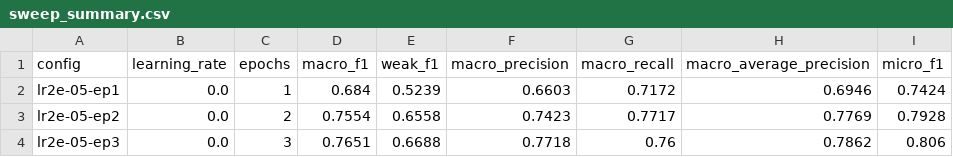
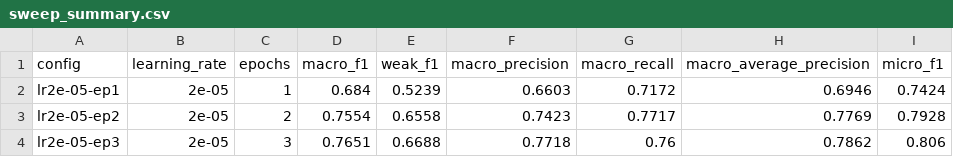
Before and after one commit to Break-Through-Tech/Accenture-1T-contract-review-challenge, a CSV file: docs/final-model-results/sweep_summary.csv, drawn as a sheet.

Commit message:
Add task 13 final results, test predictions and write-up

```diff
--- a/docs/final-model-results/sweep_summary.csv
+++ b/docs/final-model-results/sweep_summary.csv
@@ -1,4 +1,4 @@
 config,learning_rate,epochs,macro_f1,weak_f1,macro_precision,macro_recall,macro_average_precision,micro_f1
-lr2e-05-ep1,0.0,1,0.684,0.5239,0.6603,0.7172,0.6946,0.7424
-lr2e-05-ep2,0.0,2,0.7554,0.6558,0.7423,0.7717,0.7769,0.7928
-lr2e-05-ep3,0.0,3,0.7651,0.6688,0.7718,0.76,0.7862,0.806
+lr2e-05-ep1,2e-05,1,0.684,0.5239,0.6603,0.7172,0.6946,0.7424
+lr2e-05-ep2,2e-05,2,0.7554,0.6558,0.7423,0.7717,0.7769,0.7928
+lr2e-05-ep3,2e-05,3,0.7651,0.6688,0.7718,0.76,0.7862,0.806
```
Also changed, not shown: 2 other files.
